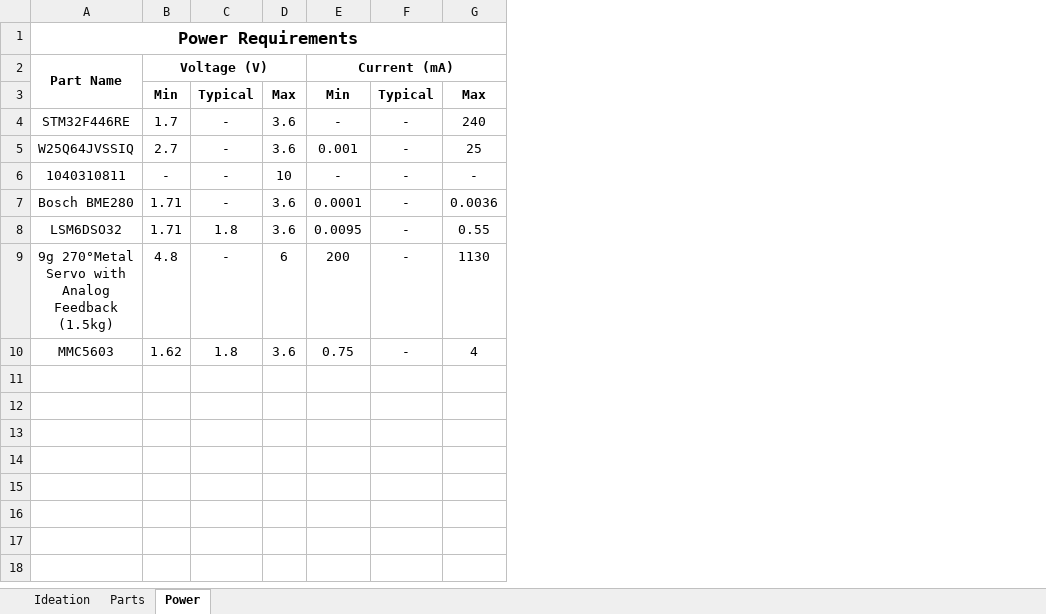
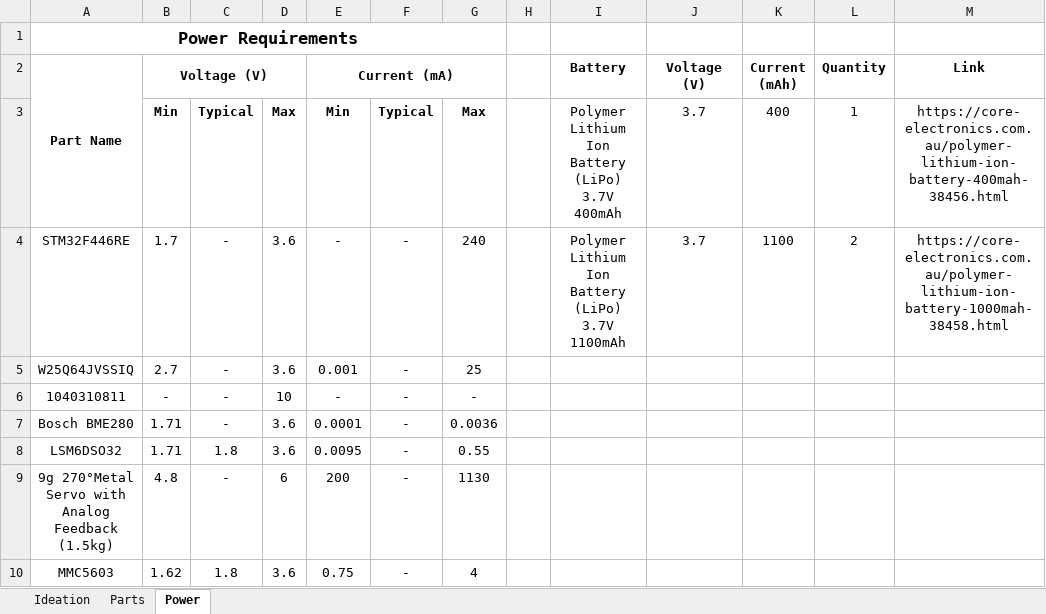
Before and after one commit to elenajusto/smallflightv1, an Excel workbook: design_documents/design.xlsx, sheet Power, drawn as a sheet; values as stored, in another font and other column widths than the file's, no borders; the diff names each change by its address in the sheet, - before the commit and + after, or states it on an @@ line.

Commit message:
add battery to spreadsheet

```diff
--- a/design_documents/design.xlsx (sheet Power)
+++ b/design_documents/design.xlsx (sheet Power)
+column H, empty
+column I (Battery), rows 3-4: Polymer Lithium Ion Battery (LiPo) 3.7V 400mAh | Polymer Lithium Ion Battery (LiPo) 3.7V 1100mAh
+column J (Voltage (V)), rows 3-4: 3.7 | 3.7
+column K (Current (mAh)), rows 3-4: 400 | 1100
+column L (Quantity), rows 3-4: 1 | 2
+column M (Link), rows 3-4: https://core-electronics.com.au/polymer-lithium-ion-battery-400mah-38456.html | https://core-electronics.com.au/polymer-lithium-ion-battery-1000mah-38458.html
```
